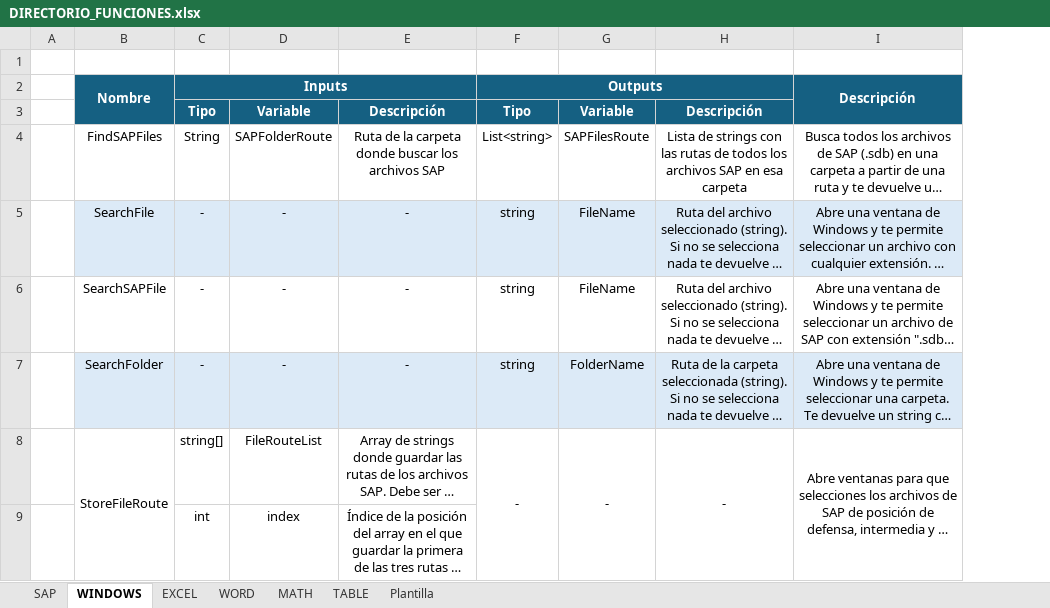
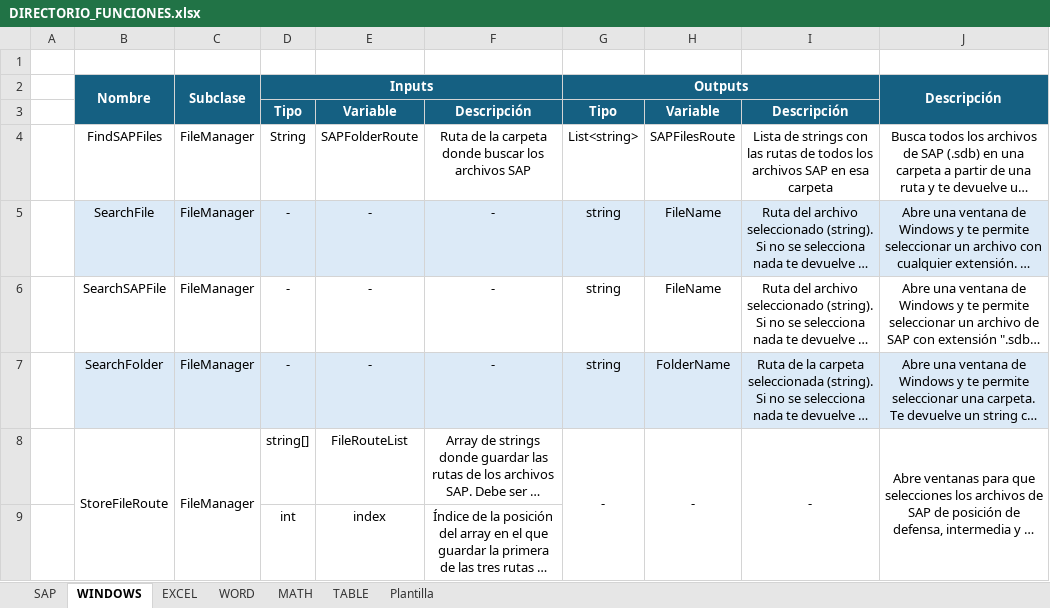
Before and after one commit to GSS-DMF/Producto-Desarrollo-Herramientas, an Excel workbook: DIRECTORIO_FUNCIONES.xlsx, sheet WINDOWS, drawn as a sheet; long unchanged cells end in …; values as stored, in another font and other column widths than the file's, no borders; the diff names each change by its address in the sheet, - before the commit and + after, or states it on an @@ line.

Commit message:
Añadida clase intermediaria y subclases. Cambiado nombre de clases
Se añade la clase intermediaria RepositorioFunciones para poder llamarlo en nuestros proyectos sin necesidad de instanciar las clases de Excel, SAP... Además, se añaden subclases para agrupar las funciones de un mismo tipo (por ejemplo funciones de gestión de archivos). Editado el excel de resgistro con estos cambios, asi como las instrucciones del Readme general.

```diff
--- a/DIRECTORIO_FUNCIONES.xlsx (sheet WINDOWS)
+++ b/DIRECTORIO_FUNCIONES.xlsx (sheet WINDOWS)
+column C, rows 2-8: Subclase |  | FileManager | FileManager | FileManager | FileManager | FileManager
```
Also changed, not shown: sheet EXCEL, sheet Plantilla, sheet TABLE, sheet WORD, sheet MATH, sheet SAP, 16 other files.
